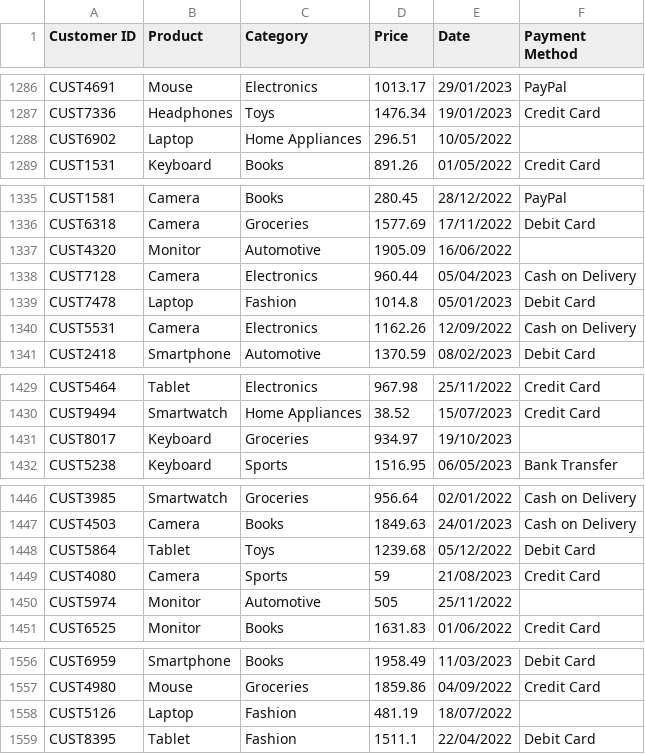
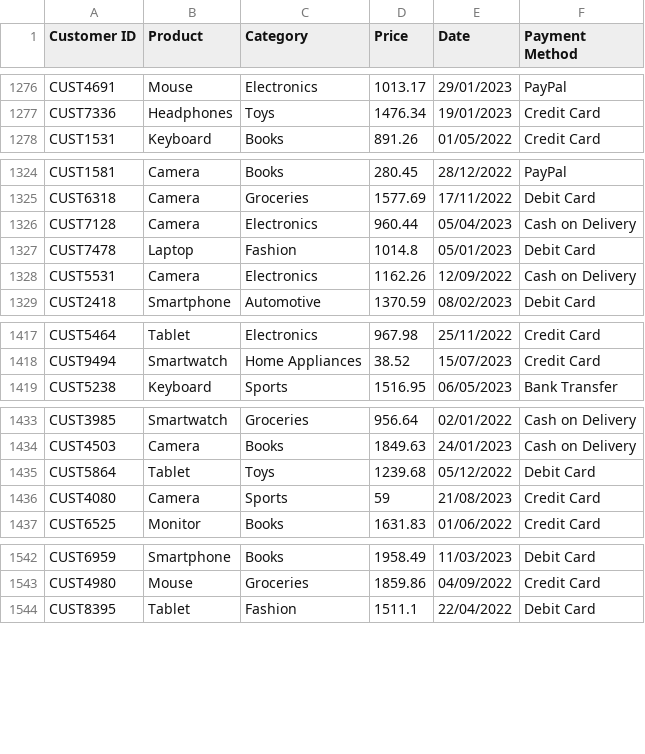
Before and after one commit to ShraqueOatMeal/dsaAssignment, a CSV file: data/transactions_cleaned.csv, drawn as a sheet; only a part is shown, gaps mark what is left out; the diff covers the shown part only.

```diff
--- a/data/transactions_cleaned.csv
+++ b/data/transactions_cleaned.csv
@@ -1287,3 +1277,2 @@ CUST4691,Mouse,Electronics,1013.17,29/01/2023,PayPal
 CUST7336,Headphones,Toys,1476.34,19/01/2023,Credit Card
-CUST6902,Laptop,Home Appliances,296.51,10/05/2022,
 CUST1531,Keyboard,Books,891.26,01/05/2022,Credit Card
@@ -1336,3 +1325,2 @@ CUST1581,Camera,Books,280.45,28/12/2022,PayPal
 CUST6318,Camera,Groceries,1577.69,17/11/2022,Debit Card
-CUST4320,Monitor,Automotive,1905.09,16/06/2022,
 CUST7128,Camera,Electronics,960.44,05/04/2023,Cash on Delivery
@@ -1430,3 +1418,2 @@ CUST5464,Tablet,Electronics,967.98,25/11/2022,Credit Card
 CUST9494,Smartwatch,Home Appliances,38.52,15/07/2023,Credit Card
-CUST8017,Keyboard,Groceries,934.97,19/10/2023,
 CUST5238,Keyboard,Sports,1516.95,06/05/2023,Bank Transfer
@@ -1449,3 +1436,2 @@ CUST5864,Tablet,Toys,1239.68,05/12/2022,Debit Card
 CUST4080,Camera,Sports,59,21/08/2023,Credit Card
-CUST5974,Monitor,Automotive,505,25/11/2022,
 CUST6525,Monitor,Books,1631.83,01/06/2022,Credit Card
@@ -1557,3 +1543,2 @@ CUST6959,Smartphone,Books,1958.49,11/03/2023,Debit Card
 CUST4980,Mouse,Groceries,1859.86,04/09/2022,Credit Card
-CUST5126,Laptop,Fashion,481.19,18/07/2022,
 CUST8395,Tablet,Fashion,1511.1,22/04/2022,Debit Card
```
Also changed, not shown: 27 removed rows elsewhere in this file, data/reviews_cleaned.csv, 33 other files.
